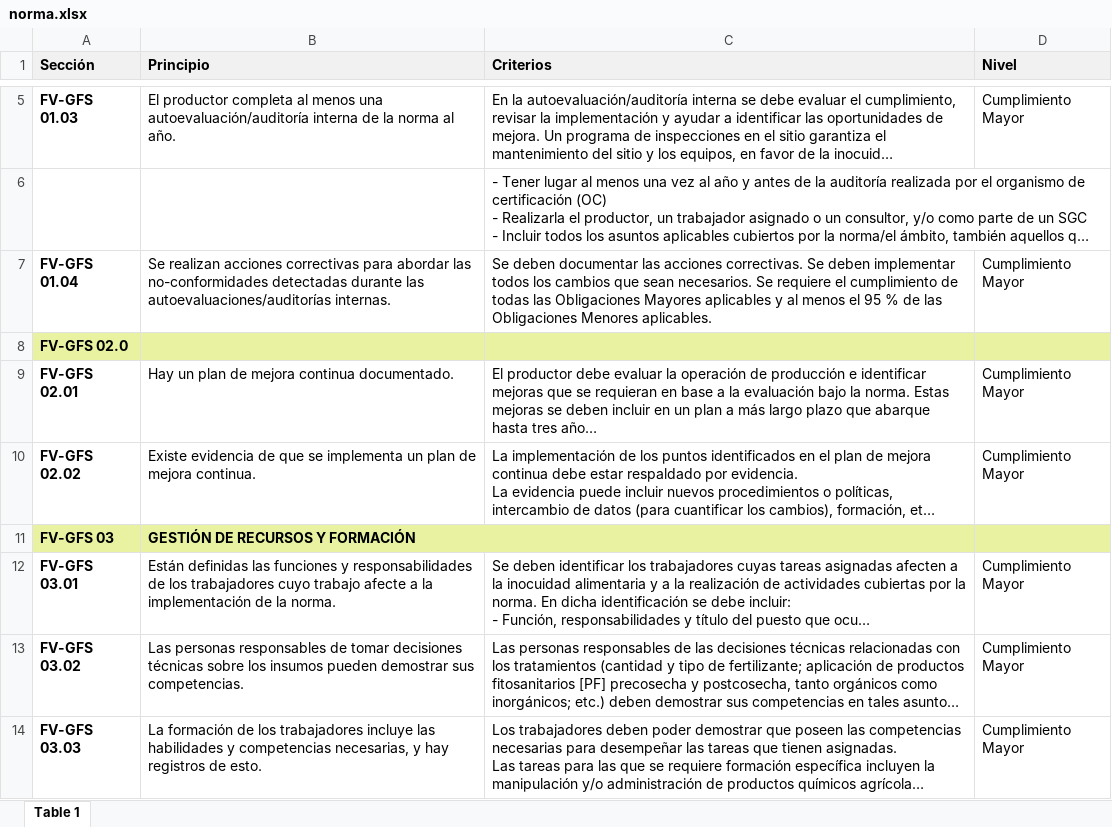
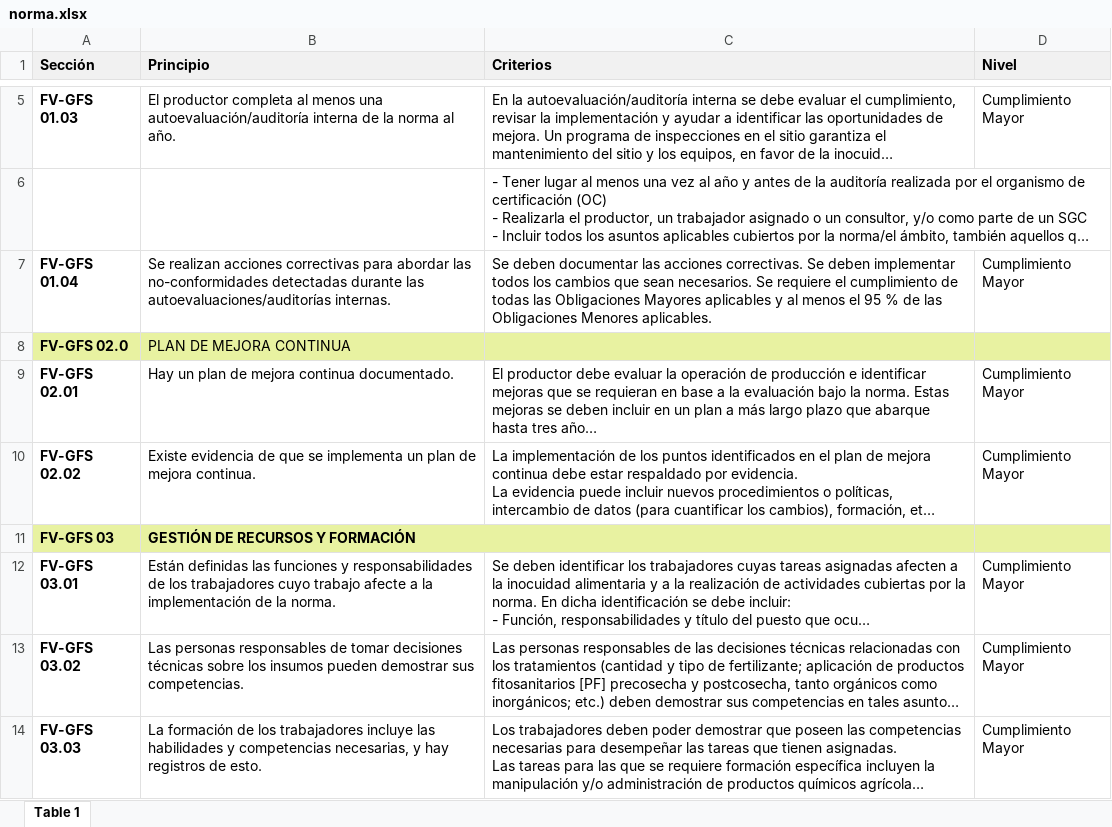
Before and after one commit to raquelnme/Lista-de-chequeo-GLOBAL-GAP, an Excel workbook: norma.xlsx, sheet Table 1, drawn as a sheet; only a part is shown, gaps mark what is left out; long unchanged cells end in …; values as stored, in another font and other column widths than the file's, no borders; the diff names each change by its address in the sheet, - before the commit and + after, or states it on an @@ line.

Commit message:
Add files via upload

```diff
--- a/norma.xlsx (sheet Table 1)
+++ b/norma.xlsx (sheet Table 1)
-B8 (Principio): (empty)
+B8 (Principio): PLAN DE MEJORA CONTINUA
```
